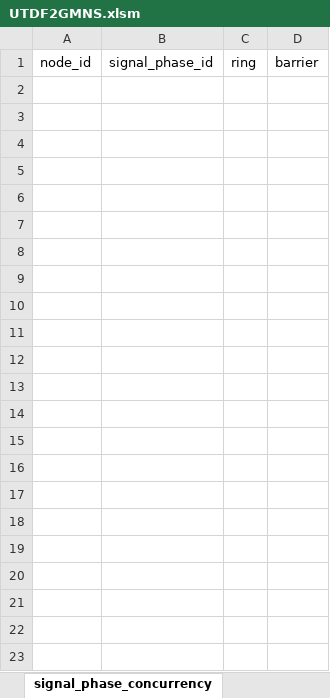
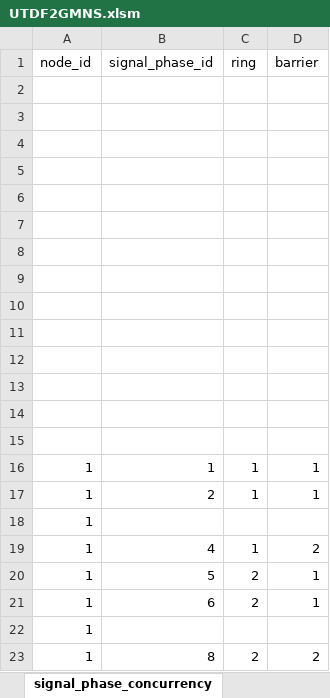
Before and after one commit to xyluo25/utdf2gmns, an Excel workbook: utdf2gmns/engine/sigma_x/UTDF2GMNS.xlsm, sheet signal_phase_concurrency, drawn as a sheet; values as stored, in another font and other column widths than the file's, no borders; the diff names each change by its address in the sheet, - before the commit and + after, or states it on an @@ line.

```diff
--- a/utdf2gmns/engine/sigma_x/UTDF2GMNS.xlsm (sheet signal_phase_concurrency)
+++ b/utdf2gmns/engine/sigma_x/UTDF2GMNS.xlsm (sheet signal_phase_concurrency)
+row 2: (empty)
+row 3: (empty)
+row 4: (empty)
+row 5: (empty)
+row 6: (empty)
+row 7: (empty)
+row 8: (empty)
+row 9: (empty)
+row 10: (empty)
+row 11: (empty)
+row 12: (empty)
+row 13: (empty)
+row 14: (empty)
+row 15: (empty)
+row 16: 1 | 1 | 1 | 1
+row 17: 1 | 2 | 1 | 1
+row 18: 1
+row 19: 1 | 4 | 1 | 2
+row 20: 1 | 5 | 2 | 1
+row 21: 1 | 6 | 2 | 1
+row 22: 1
+row 23: 1 | 8 | 2 | 2
```
Also changed, not shown: sheet sim_timing, sheet signal_timing, sheet signal_phase, sheet signal_timing_plan, datasets/data_bullhead_seg4/utdf_to_gmns_signal_ints/Node_75_SR 95_Aztec Rd.xlsm, datasets/data_bullhead_seg4/utdf_to_gmns_signal_ints/Node_78_SR 95_El Rodeo Rd.xlsm, 35 other files.
